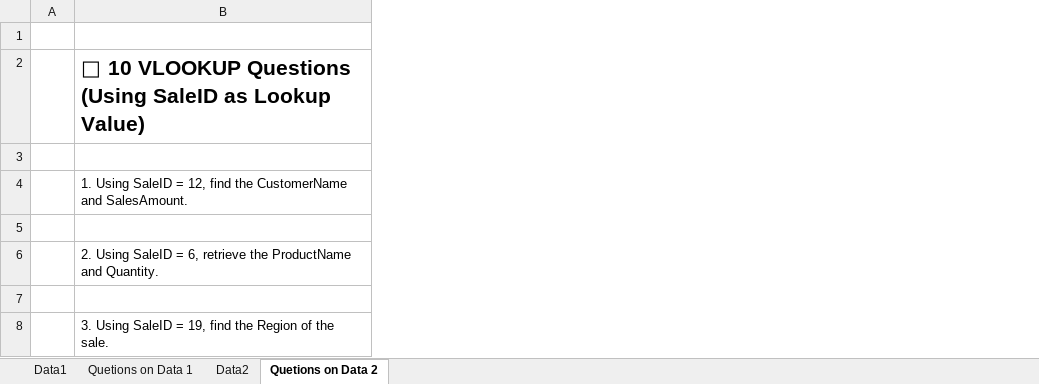
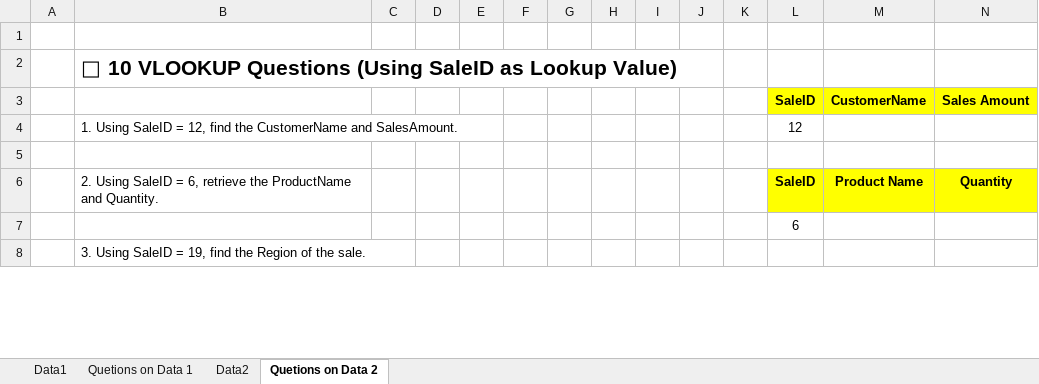
Before and after one commit to 6102-siddharth/AJ, an Excel workbook: Excel/Vlookup quetions new 1.xlsx, sheet Quetions on Data 2, drawn as a sheet; only a part is shown; values as stored, in another font and other column widths than the file's, no borders; the diff covers the shown part only; the diff names each change by its address in the sheet, - before the commit and + after, or states it on an @@ line.

```diff
--- a/Excel/Vlookup quetions new 1.xlsx (sheet Quetions on Data 2)
+++ b/Excel/Vlookup quetions new 1.xlsx (sheet Quetions on Data 2)
+column C, empty
+column D, empty
+column E, empty
+column F, empty
+column G, empty
+column H, empty
+column I, empty
+column J, empty
+column K, empty
+column L, rows 3-7: SaleID | 12 |  | SaleID | 6
+column M, rows 3-6: CustomerName |  |  | Product Name
+column N, rows 3-6: Sales Amount |  |  | Quantity
-row 3: (empty)
+row 3:  |  |  |  |  |  |  |  |  |  |  | SaleID | CustomerName | Sales Amount
```
Also changed, not shown: 1 added row and 13 edited cells elsewhere in this sheet, sheet Quetions on Data 1, Excel Projects/Project Report Summary.xlsx, Excel/Vlookup quetions new.xlsx, 1 other file.
